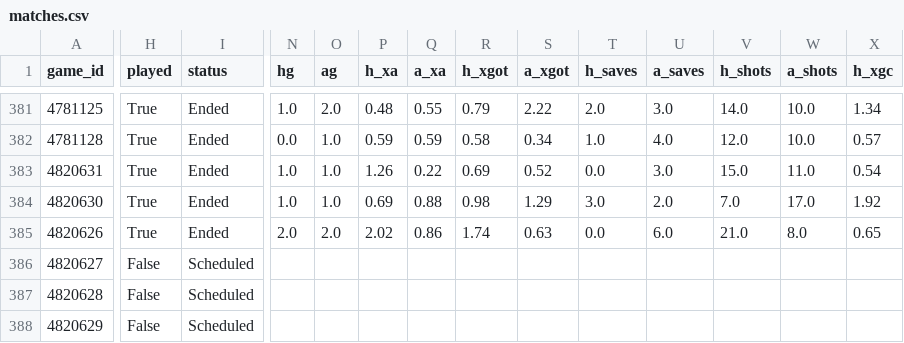
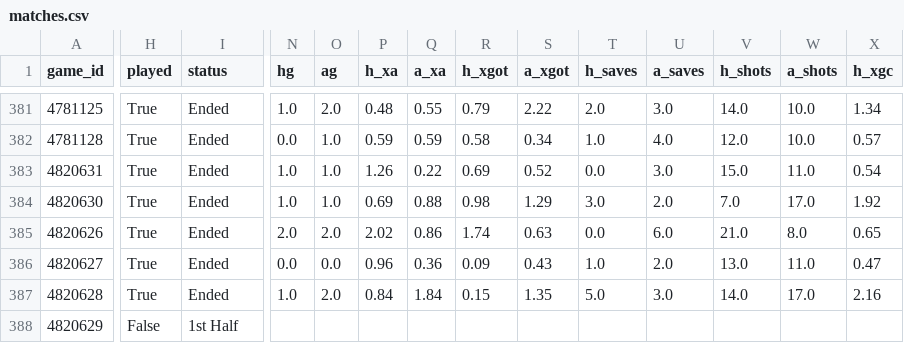
Before and after one commit to keereell/uae-bets, a CSV file: data/matches.csv, drawn as a sheet; only a part is shown, gaps mark what is left out; the diff covers the shown part only; the diff names each change by its address in the sheet, - before the commit and + after, or states it on an @@ line.

```diff
--- a/data/matches.csv
+++ b/data/matches.csv
-H386:H387 (played): False
+H386:H387 (played): True
-I386:I387 (status): Scheduled
+I386:I387 (status): Ended
-N386 (hg): (empty)
+N386 (hg): 0.0
-O386 (ag): (empty)
+O386 (ag): 0.0
-P386 (h_xa): (empty)
+P386 (h_xa): 0.96
-Q386 (a_xa): (empty)
+Q386 (a_xa): 0.36
-R386 (h_xgot): (empty)
+R386 (h_xgot): 0.09
-S386 (a_xgot): (empty)
+S386 (a_xgot): 0.43
-T386 (h_saves): (empty)
+T386 (h_saves): 1.0
-U386 (a_saves): (empty)
+U386 (a_saves): 2.0
-V386 (h_shots): (empty)
+V386 (h_shots): 13.0
-W386 (a_shots): (empty)
+W386 (a_shots): 11.0
-X386 (h_xgc): (empty)
+X386 (h_xgc): 0.47
-N387 (hg): (empty)
+N387 (hg): 1.0
-O387 (ag): (empty)
+O387 (ag): 2.0
-P387 (h_xa): (empty)
+P387 (h_xa): 0.84
-Q387 (a_xa): (empty)
+Q387 (a_xa): 1.84
-R387 (h_xgot): (empty)
+R387 (h_xgot): 0.15
-S387 (a_xgot): (empty)
+S387 (a_xgot): 1.35
-T387 (h_saves): (empty)
+T387 (h_saves): 5.0
-U387 (a_saves): (empty)
+U387 (a_saves): 3.0
-V387 (h_shots): (empty)
+V387 (h_shots): 14.0
-W387 (a_shots): (empty)
+W387 (a_shots): 17.0
-X387 (h_xgc): (empty)
+X387 (h_xgc): 2.16
-I388 (status): Scheduled
+I388 (status): 1st Half
```
Also changed, not shown: 89 edited cells elsewhere in this file, data/shots.csv, 1 other file.
